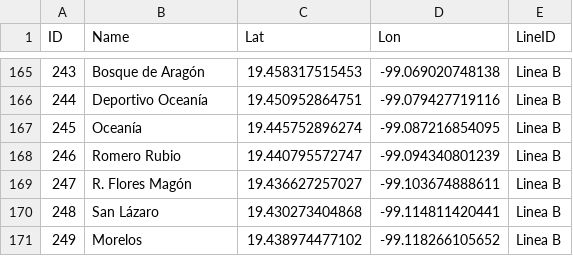
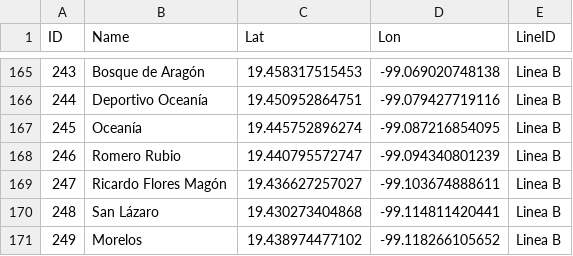
Before and after one commit to PP-URC/pp2025_1, a CSV file: data/stations.csv, drawn as a sheet; only a part is shown, gaps mark what is left out.

Commit message:
Update stations.csv

```diff
--- a/data/stations.csv
+++ b/data/stations.csv
@@ -168,3 +168,3 @@ ID,Name,Lat,Lon,LineID
 246,Romero Rubio,19.440795572747,-99.094340801239,Linea B
-247,R. Flores Magón,19.436627257027,-99.103674888611,Linea B
+247,Ricardo Flores Magón,19.436627257027,-99.103674888611,Linea B
 248,San Lázaro,19.430273404868,-99.114811420441,Linea B
```
